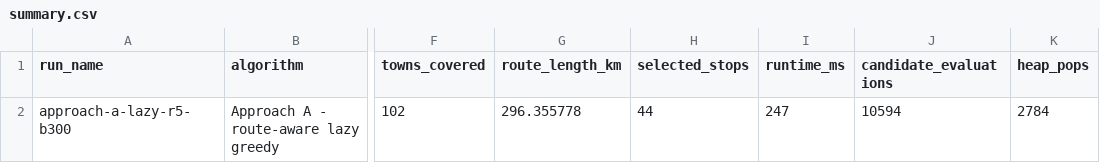
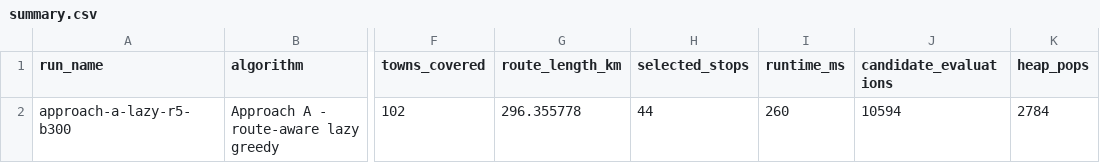
Before and after one commit to hanyewestt/mobile-clinic-orienteering, a CSV file: results/approach-a-lazy-r5-b300/summary.csv, drawn as a sheet; only a part is shown, gaps mark what is left out; the diff names each change by its address in the sheet, - before the commit and + after, or states it on an @@ line.

```diff
--- a/results/approach-a-lazy-r5-b300/summary.csv
+++ b/results/approach-a-lazy-r5-b300/summary.csv
-I2 (runtime_ms): 247
+I2 (runtime_ms): 260
```
Also changed, not shown: results/approach-a-lazy-r5-b100/summary.csv, results/approach-a-lazy-r5-b200/summary.csv, 31 other files.
